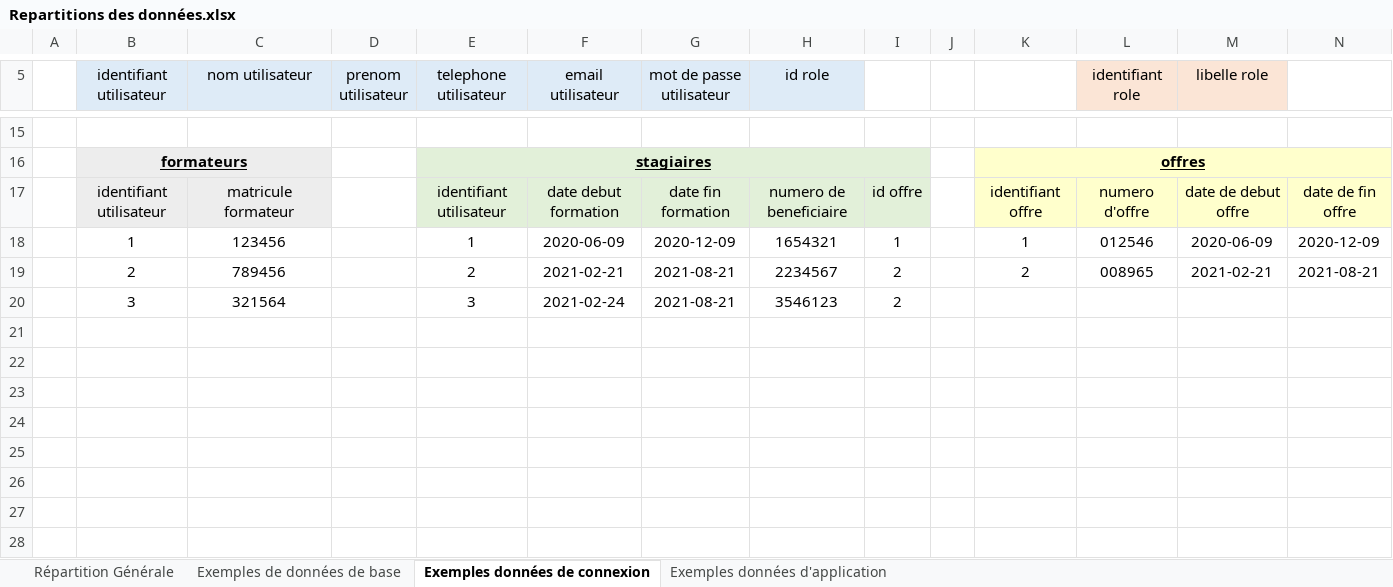
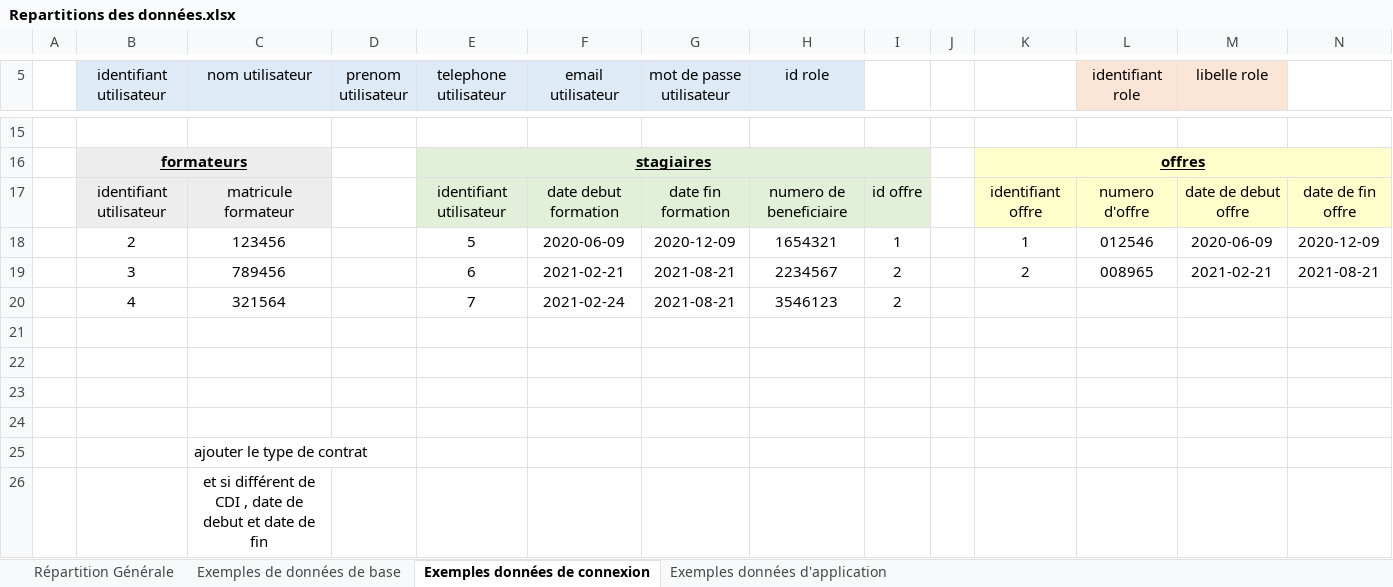
Before and after one commit to tancraft/Stage, an Excel workbook: DOCS/Repartitions des données.xlsx, sheet Exemples données de connexion, drawn as a sheet; only a part is shown, gaps mark what is left out; values as stored, in another font and other column widths than the file's, no borders; the diff names each change by its address in the sheet, - before the commit and + after, or states it on an @@ line.

```diff
--- a/DOCS/Repartitions des données.xlsx (sheet Exemples données de connexion)
+++ b/DOCS/Repartitions des données.xlsx (sheet Exemples données de connexion)
-B18 (identifiant utilisateur): 1
+B18 (identifiant utilisateur): 2
-E18 (telephone utilisateur): 1
+E18 (telephone utilisateur): 5
-B19 (identifiant utilisateur): 2
+B19 (identifiant utilisateur): 3
-E19 (telephone utilisateur): 2
+E19 (telephone utilisateur): 6
-B20 (identifiant utilisateur): 3
+B20 (identifiant utilisateur): 4
-E20 (telephone utilisateur): 3
+E20 (telephone utilisateur): 7
+row 21: (empty)
+row 22: (empty)
+row 23: (empty)
+row 24: (empty)
+row 25:  |  | ajouter le type de contrat
+row 26:  |  | et si différent de CDI , date de debut et date de fin
```
Also changed, not shown: sheet Exemples de données de base, sheet Exemples données d'application, charts or pictures, 2 other files.
